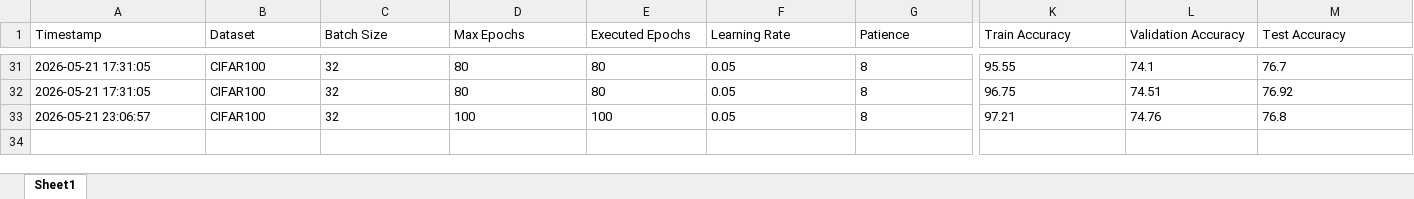
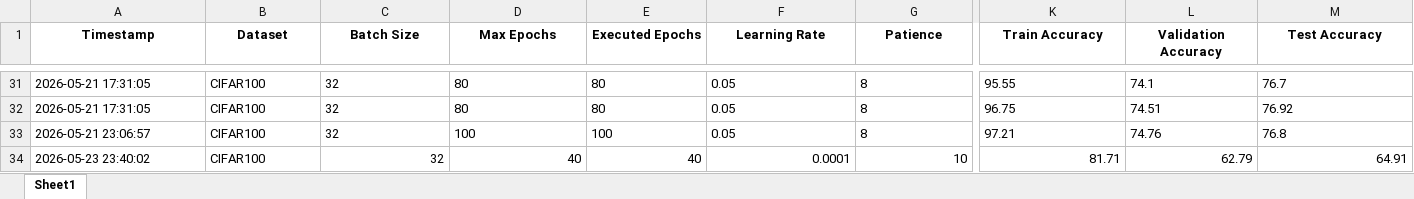
Before and after one commit to Junnoo29/Densenet, an Excel workbook: training_results.xlsx, sheet Sheet1, drawn as a sheet; only a part is shown, gaps mark what is left out; values as stored, in another font and other column widths than the file's, no borders; rows hold the shown columns only; the diff covers the shown part only; the diff names each change by its address in the sheet, - before the commit and + after, or states it on an @@ line.

```diff
--- a/training_results.xlsx (sheet Sheet1)
+++ b/training_results.xlsx (sheet Sheet1)
@@ A1:M1 bold: off → on, alignment: left → center @@
+row 34: 2026-05-23 23:40:02 | CIFAR100 | 32 | 40 | 40 | 0.0001 | 10 | 81.71 | 62.79 | 64.91
```
Also changed, not shown: 1 edited cell and cell formats elsewhere in this sheet, 3 other files.
